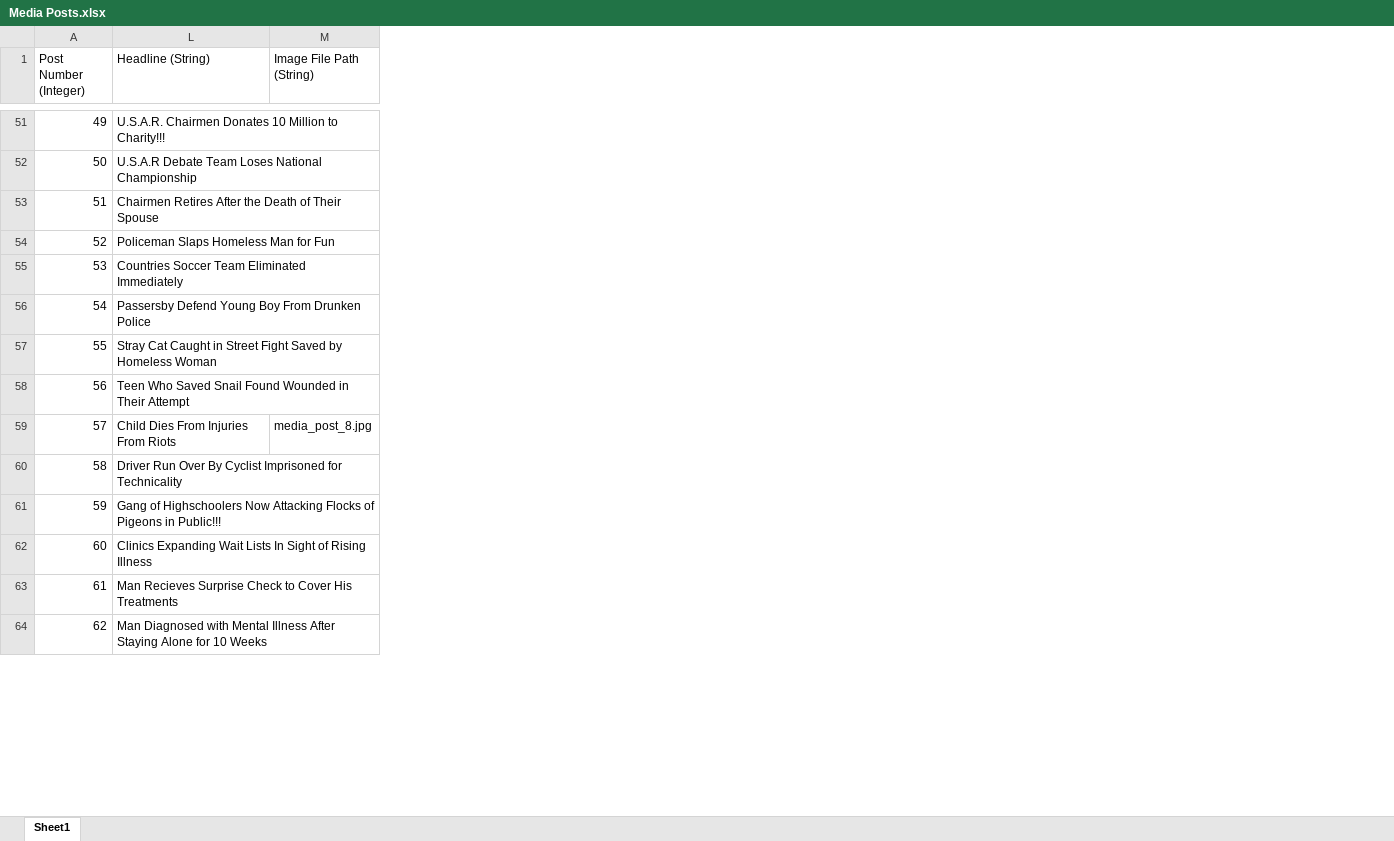
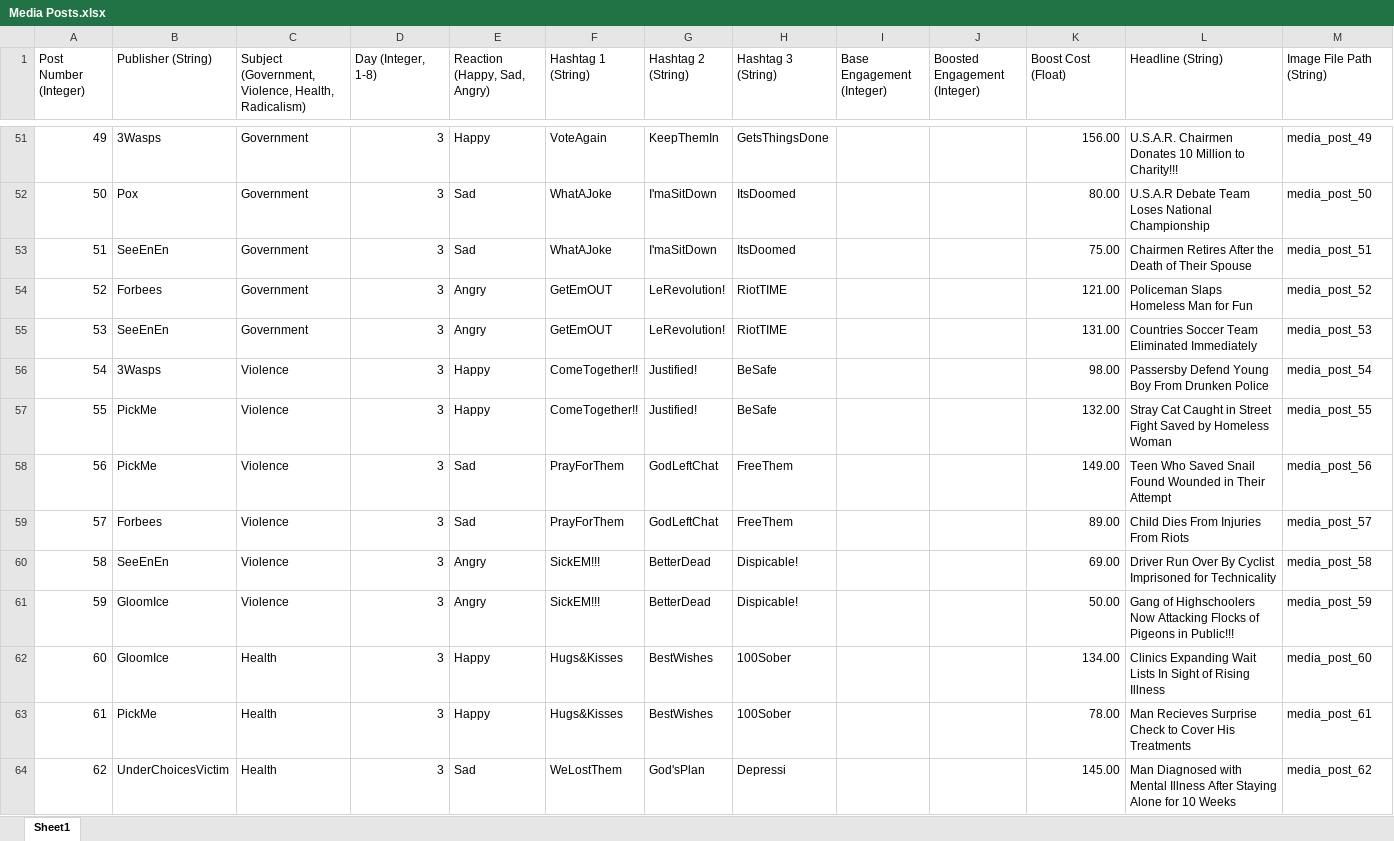
Before and after one commit to ZizoMass/UnderChoices, an Excel workbook: Source/Narrative/Media Posts.xlsx, sheet Sheet1, drawn as a sheet; only a part is shown, gaps mark what is left out; values as stored, in another font and other column widths than the file's, no cell formats; table styles not drawn; the diff covers the shown part only; the diff names each change by its address in the sheet, - before the commit and + after, or states it on an @@ line.

Commit message:
Named file image strings as "media_post_#"

```diff
--- a/Source/Narrative/Media Posts.xlsx (sheet Sheet1)
+++ b/Source/Narrative/Media Posts.xlsx (sheet Sheet1)
@@ column B (Publisher (String)) unhidden, rows 51-64: 3Wasps | Pox | SeeEnEn | Forbees | SeeEnEn | 3Wasps | PickMe | PickMe | Forbees | SeeEnEn | GloomIce | GloomIce | PickMe | UnderChoicesVictim @@
@@ column C unhidden, row 1: Subject (Government, Violence, Health, Radicalism); rows 51-64: Government | Government | Government | Government | Government | Violence | Violence | Violence | Violence | Violence | Violence | Health | Health | Health @@
@@ column D (Day (Integer, 1-8)) unhidden, rows 51-64: all 3 @@
@@ column E (Reaction (Happy, Sad, Angry)) unhidden, rows 51-64: Happy | Sad | Sad | Angry | Angry | Happy | Happy | Sad | Sad | Angry | Angry | Happy | Happy | Sad @@
@@ column F (Hashtag 1 (String)) unhidden, rows 51-64: VoteAgain | WhatAJoke | WhatAJoke | GetEmOUT | GetEmOUT | ComeTogether!! | ComeTogether!! | PrayForThem | PrayForThem | SickEM!!! | SickEM!!! | Hugs&Kisses | Hugs&Kisses | WeLostThem @@
@@ column G (Hashtag 2 (String)) unhidden, rows 51-64: KeepThemIn | I'maSitDown | I'maSitDown | LeRevolution! | LeRevolution! | Justified! | Justified! | GodLeftChat | GodLeftChat | BetterDead | BetterDead | BestWishes | BestWishes | God'sPlan @@
@@ column H (Hashtag 3 (String)) unhidden, rows 51-64: GetsThingsDone | ItsDoomed | ItsDoomed | RiotTIME | RiotTIME | BeSafe | BeSafe | FreeThem | FreeThem | Dispicable! | Dispicable! | 100Sober | 100Sober | Depressi @@
@@ column I (Base Engagement (Integer)) unhidden, empty @@
@@ column J (Boosted Engagement (Integer)) unhidden, empty @@
@@ column K (Boost Cost (Float)) unhidden, rows 51-64: 156.00 | 80.00 | 75.00 | 121.00 | 131.00 | 98.00 | 132.00 | 149.00 | 89.00 | 69.00 | 50.00 | 134.00 | 78.00 | 145.00 @@
-M51 (Image File Path (String)): (empty)
+M51 (Image File Path (String)): media_post_49
-M52 (Image File Path (String)): (empty)
+M52 (Image File Path (String)): media_post_50
-M53 (Image File Path (String)): (empty)
+M53 (Image File Path (String)): media_post_51
-M54 (Image File Path (String)): (empty)
+M54 (Image File Path (String)): media_post_52
-M55 (Image File Path (String)): (empty)
+M55 (Image File Path (String)): media_post_53
-M56 (Image File Path (String)): (empty)
+M56 (Image File Path (String)): media_post_54
-M57 (Image File Path (String)): (empty)
+M57 (Image File Path (String)): media_post_55
-M58 (Image File Path (String)): (empty)
+M58 (Image File Path (String)): media_post_56
-M59 (Image File Path (String)): media_post_8.jpg
+M59 (Image File Path (String)): media_post_57
-M60 (Image File Path (String)): (empty)
+M60 (Image File Path (String)): media_post_58
-M61 (Image File Path (String)): (empty)
+M61 (Image File Path (String)): media_post_59
-M62 (Image File Path (String)): (empty)
+M62 (Image File Path (String)): media_post_60
-M63 (Image File Path (String)): (empty)
+M63 (Image File Path (String)): media_post_61
-M64 (Image File Path (String)): (empty)
+M64 (Image File Path (String)): media_post_62
```
Also changed, not shown: 178 edited cells elsewhere in this sheet, cell formats.
